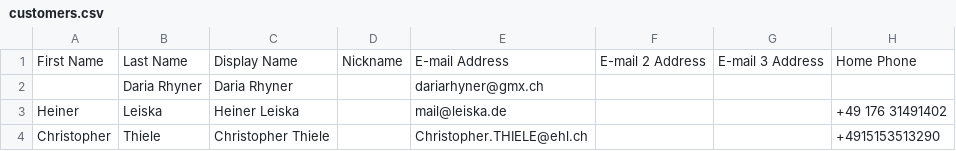
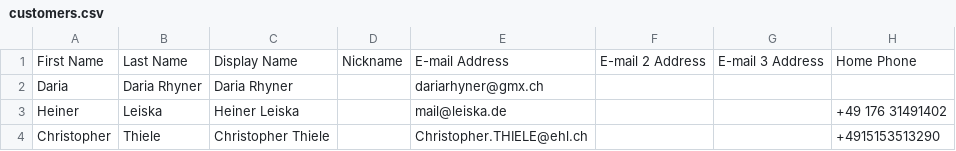
Before and after one commit to mkitzmann/jekyll-invoice, a CSV file: _data/customers.csv, drawn as a sheet; only a part is shown; the diff names each change by its address in the sheet, - before the commit and + after, or states it on an @@ line.

Commit message:
Update customers.csv

```diff
--- a/_data/customers.csv
+++ b/_data/customers.csv
-A2: (empty)
+A2: Daria
```
